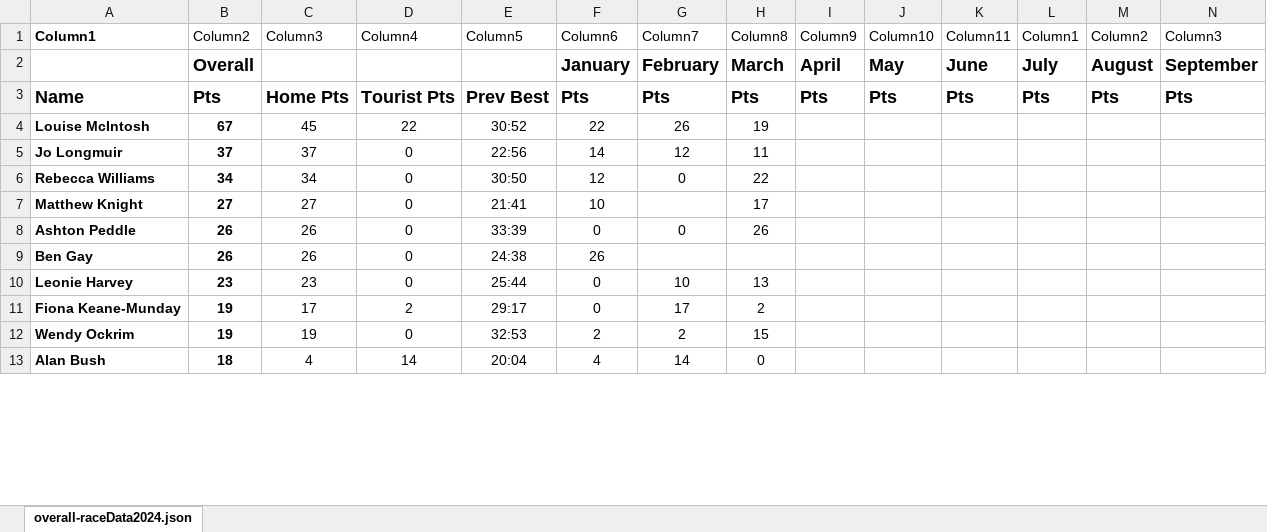
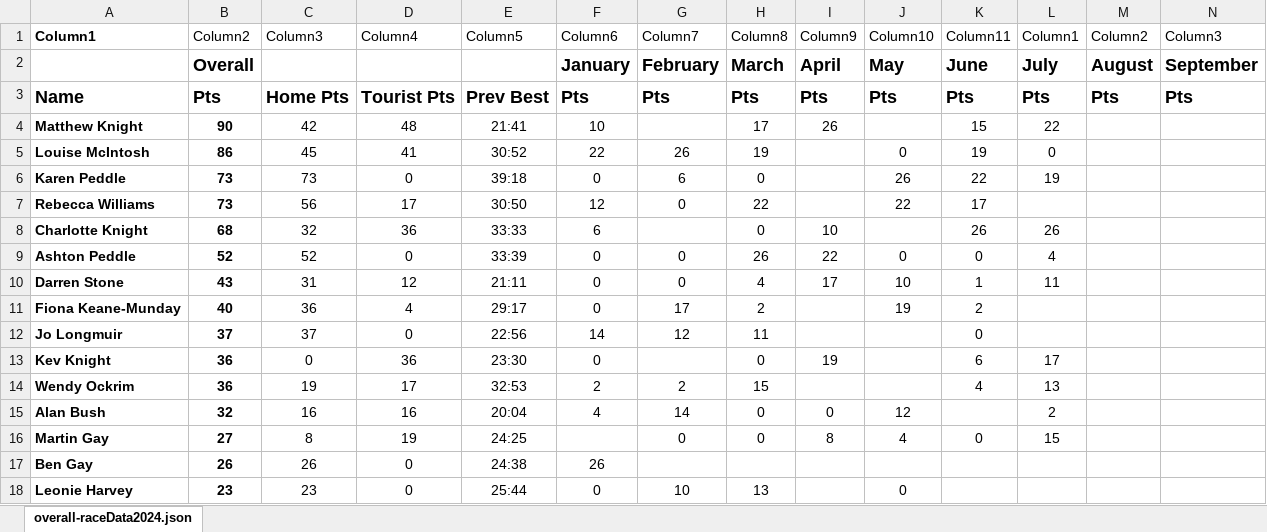
Before and after one commit to martingay1975/frimleyFlyers, an Excel workbook: site/res/json/_Overall-raceData.xlsx, sheet overall-raceData2024.json, drawn as a sheet; only a part is shown; values as stored, in another font and other column widths than the file's, no borders; table styles not drawn; removed rows and columns are numbered as before the commit, all else as after; rows hold the shown columns only; the diff covers the shown part only; the diff names each change by its address in the sheet, - before the commit and + after, or states it on an @@ line.

```diff
--- a/site/res/json/_Overall-raceData.xlsx (sheet overall-raceData2024.json)
+++ b/site/res/json/_Overall-raceData.xlsx (sheet overall-raceData2024.json)
+row 4: Matthew Knight | 90 | 42 | 48 | 21:41 | 10 |  | 17 | 26 |  | 15 | 22
-B5: 67
+B5: 86
-D5: 22
+D5: 41
-J5: (empty)
+J5: 0
-K5: (empty)
+K5: 19
-L5: (empty)
+L5: 0
-row 5: Jo Longmuir | 37 | 37 | 0 | 22:56 | 14 | 12 | 11
+row 6: Karen Peddle | 73 | 73 | 0 | 39:18 | 0 | 6 | 0 |  | 26 | 22 | 19
-B7: 34
+B7: 73
-C7: 34
+C7: 56
-D7: 0
+D7: 17
-J7: (empty)
+J7: 22
-K7: (empty)
+K7: 17
-row 7: Matthew Knight | 27 | 27 | 0 | 21:41 | 10 |  | 17
+row 8: Charlotte Knight | 68 | 32 | 36 | 33:33 | 6 |  | 0 | 10 |  | 26 | 26
-B9: 26
+B9: 52
-C9: 26
+C9: 52
-I9: (empty)
+I9: 22
-J9: (empty)
+J9: 0
-K9: (empty)
+K9: 0
-L9: (empty)
+L9: 4
+row 10: Darren Stone | 43 | 31 | 12 | 21:11 | 0 | 0 | 4 | 17 | 10 | 1 | 11
+row 11: Fiona Keane-Munday | 40 | 36 | 4 | 29:17 | 0 | 17 | 2 |  | 19 | 2
+row 12: Jo Longmuir | 37 | 37 | 0 | 22:56 | 14 | 12 | 11 |  |  | 0
+row 13: Kev Knight | 36 | 0 | 36 | 23:30 | 0 |  | 0 | 19 |  | 6 | 17
+row 14: Wendy Ockrim | 36 | 19 | 17 | 32:53 | 2 | 2 | 15 |  |  | 4 | 13
+row 15: Alan Bush | 32 | 16 | 16 | 20:04 | 4 | 14 | 0 | 0 | 12 |  | 2
+row 16: Martin Gay | 27 | 8 | 19 | 24:25 |  | 0 | 0 | 8 | 4 | 0 | 15
-J18: (empty)
+J18: 0
-row 11: Fiona Keane-Munday | 19 | 17 | 2 | 29:17 | 0 | 17 | 2
-row 12: Wendy Ockrim | 19 | 19 | 0 | 32:53 | 2 | 2 | 15
-row 13: Alan Bush | 18 | 4 | 14 | 20:04 | 4 | 14 | 0
```
Also changed, not shown: 6 added rows, 11 removed rows and 49 edited cells elsewhere in this sheet, 44 other files.
